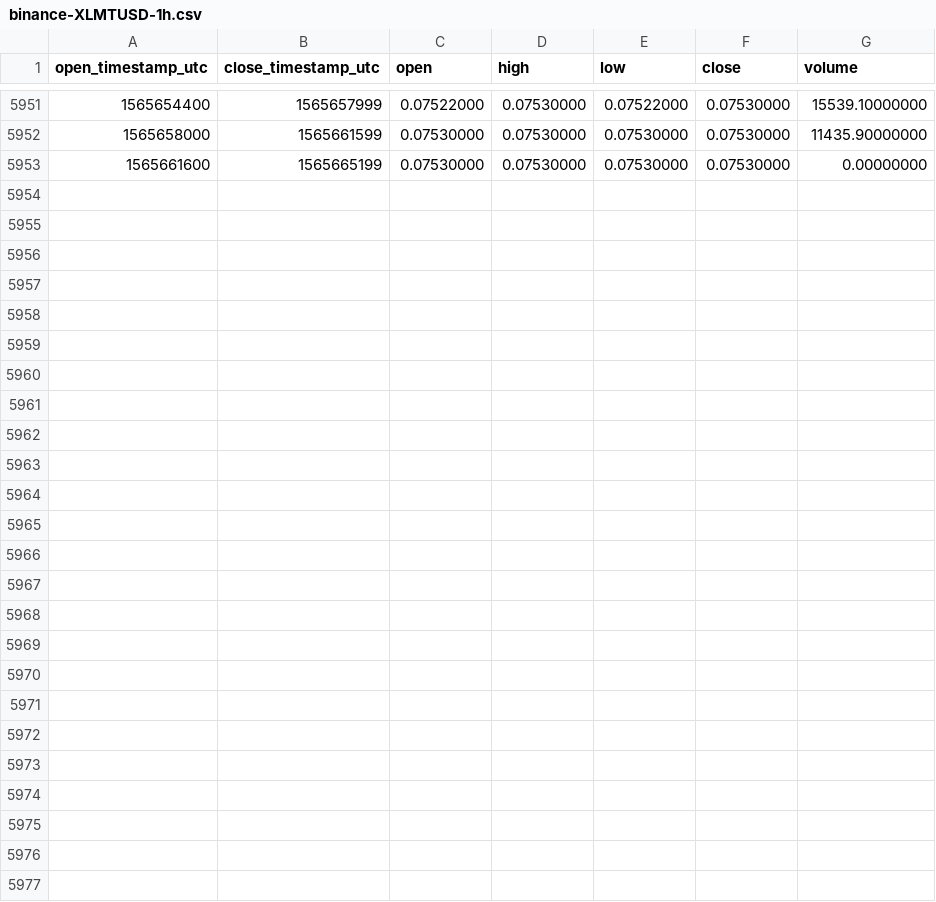
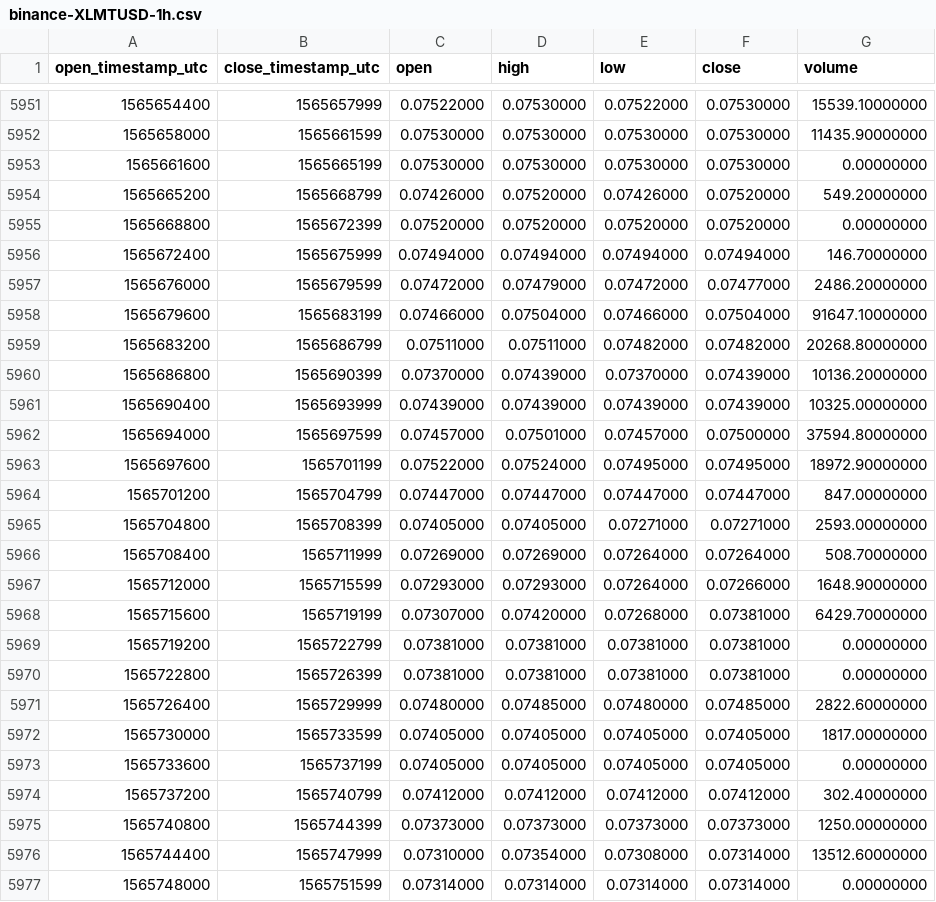
Before and after one commit to cryptobigbro/binance-XLMTUSD, a CSV file: binance-XLMTUSD-1h.csv, drawn as a sheet; only a part is shown, gaps mark what is left out; the diff names each change by its address in the sheet, - before the commit and + after, or states it on an @@ line.

Commit message:
Update OHLCV data.

```diff
--- a/binance-XLMTUSD-1h.csv
+++ b/binance-XLMTUSD-1h.csv
+row 5954: 1565665200 | 1565668799 | 0.07426000 | 0.07520000 | 0.07426000 | 0.07520000 | 549.20000000
+row 5955: 1565668800 | 1565672399 | 0.07520000 | 0.07520000 | 0.07520000 | 0.07520000 | 0.00000000
+row 5956: 1565672400 | 1565675999 | 0.07494000 | 0.07494000 | 0.07494000 | 0.07494000 | 146.70000000
+row 5957: 1565676000 | 1565679599 | 0.07472000 | 0.07479000 | 0.07472000 | 0.07477000 | 2486.20000000
+row 5958: 1565679600 | 1565683199 | 0.07466000 | 0.07504000 | 0.07466000 | 0.07504000 | 91647.10000000
+row 5959: 1565683200 | 1565686799 | 0.07511000 | 0.07511000 | 0.07482000 | 0.07482000 | 20268.80000000
+row 5960: 1565686800 | 1565690399 | 0.07370000 | 0.07439000 | 0.07370000 | 0.07439000 | 10136.20000000
+row 5961: 1565690400 | 1565693999 | 0.07439000 | 0.07439000 | 0.07439000 | 0.07439000 | 10325.00000000
+row 5962: 1565694000 | 1565697599 | 0.07457000 | 0.07501000 | 0.07457000 | 0.07500000 | 37594.80000000
+row 5963: 1565697600 | 1565701199 | 0.07522000 | 0.07524000 | 0.07495000 | 0.07495000 | 18972.90000000
+row 5964: 1565701200 | 1565704799 | 0.07447000 | 0.07447000 | 0.07447000 | 0.07447000 | 847.00000000
+row 5965: 1565704800 | 1565708399 | 0.07405000 | 0.07405000 | 0.07271000 | 0.07271000 | 2593.00000000
+row 5966: 1565708400 | 1565711999 | 0.07269000 | 0.07269000 | 0.07264000 | 0.07264000 | 508.70000000
+row 5967: 1565712000 | 1565715599 | 0.07293000 | 0.07293000 | 0.07264000 | 0.07266000 | 1648.90000000
+row 5968: 1565715600 | 1565719199 | 0.07307000 | 0.07420000 | 0.07268000 | 0.07381000 | 6429.70000000
+row 5969: 1565719200 | 1565722799 | 0.07381000 | 0.07381000 | 0.07381000 | 0.07381000 | 0.00000000
+row 5970: 1565722800 | 1565726399 | 0.07381000 | 0.07381000 | 0.07381000 | 0.07381000 | 0.00000000
+row 5971: 1565726400 | 1565729999 | 0.07480000 | 0.07485000 | 0.07480000 | 0.07485000 | 2822.60000000
+row 5972: 1565730000 | 1565733599 | 0.07405000 | 0.07405000 | 0.07405000 | 0.07405000 | 1817.00000000
+row 5973: 1565733600 | 1565737199 | 0.07405000 | 0.07405000 | 0.07405000 | 0.07405000 | 0.00000000
+row 5974: 1565737200 | 1565740799 | 0.07412000 | 0.07412000 | 0.07412000 | 0.07412000 | 302.40000000
+row 5975: 1565740800 | 1565744399 | 0.07373000 | 0.07373000 | 0.07373000 | 0.07373000 | 1250.00000000
+row 5976: 1565744400 | 1565747999 | 0.07310000 | 0.07354000 | 0.07308000 | 0.07314000 | 13512.60000000
+row 5977: 1565748000 | 1565751599 | 0.07314000 | 0.07314000 | 0.07314000 | 0.07314000 | 0.00000000
```
Also changed, not shown: binance-XLMTUSD-1d.csv.
